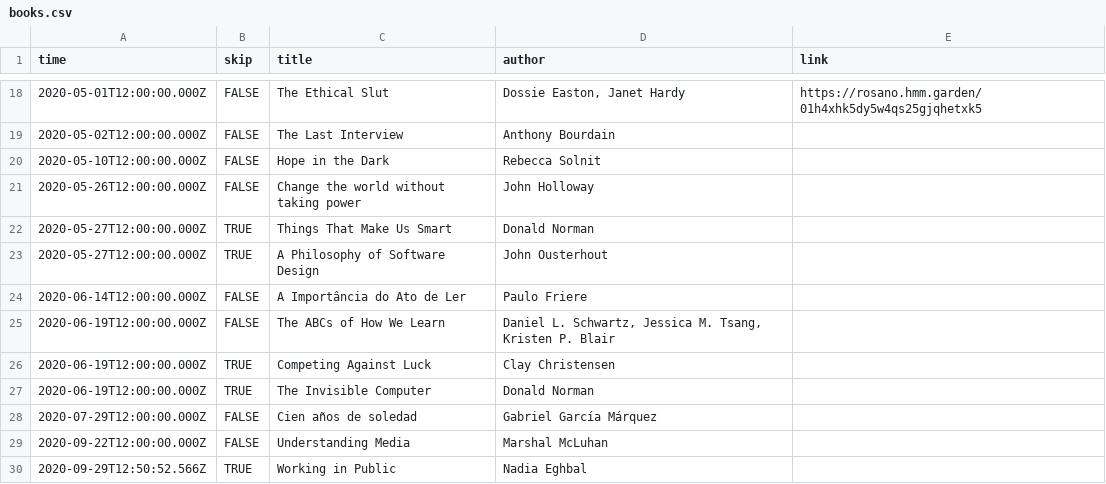
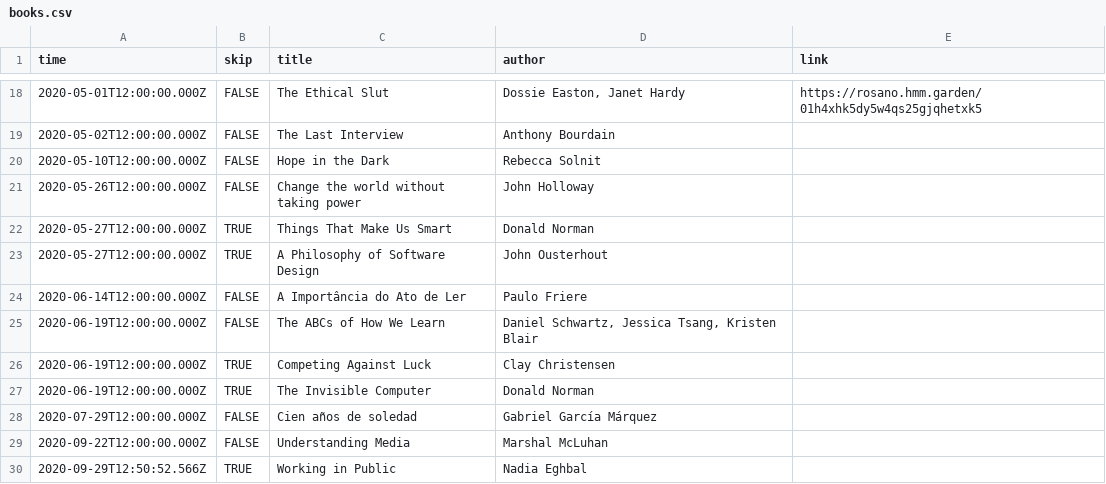
Before and after one commit to rosano/home, a CSV file: assets/books.csv, drawn as a sheet; only a part is shown, gaps mark what is left out.

Commit message:
sync

```diff
--- a/assets/books.csv
+++ b/assets/books.csv
@@ -24,3 +24,3 @@ time,skip,title,author,link
 2020-06-14T12:00:00.000Z,FALSE,A Importância do Ato de Ler,Paulo Friere,
-2020-06-19T12:00:00.000Z,FALSE,The ABCs of How We Learn,"Daniel L. Schwartz, Jessica M. Tsang, Kristen P. Blair",
+2020-06-19T12:00:00.000Z,FALSE,The ABCs of How We Learn,"Daniel Schwartz, Jessica Tsang, Kristen Blair",
 2020-06-19T12:00:00.000Z,TRUE,Competing Against Luck,Clay Christensen,
```
